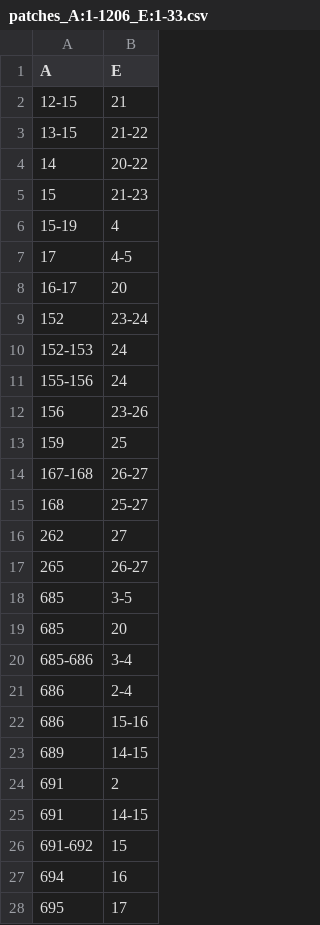
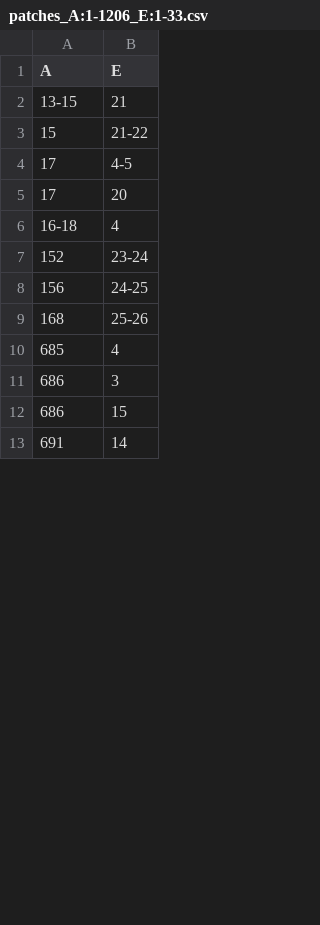
Before and after one commit to isblab/IMP_Toolbox, a CSV file: examples/output/af_output/interacting_patches/model_Lb2Cas12a_RNA_DNA_complex_patches/patches_A:1-1206_E:1-33.csv, drawn as a sheet; only a part is shown; the diff covers the shown part only.

```diff
--- a/examples/output/af_output/interacting_patches/model_Lb2Cas12a_RNA_DNA_complex_patches/patches_A:1-1206_E:1-33.csv
+++ b/examples/output/af_output/interacting_patches/model_Lb2Cas12a_RNA_DNA_complex_patches/patches_A:1-1206_E:1-33.csv
@@ -1,28 +1,13 @@
 A,E
-12-15,21
-13-15,21-22
-14,20-22
-15,21-23
-15-19,4
+13-15,21
+15,21-22
 17,4-5
-16-17,20
+17,20
+16-18,4
 152,23-24
-152-153,24
-155-156,24
-156,23-26
-159,25
-167-168,26-27
-168,25-27
-262,27
-265,26-27
-685,3-5
-685,20
-685-686,3-4
-686,2-4
-686,15-16
-689,14-15
-691,2
-691,14-15
-691-692,15
-694,16
-695,17
+156,24-25
+168,25-26
+685,4
+686,3
+686,15
+691,14
```
Also changed, not shown: 1 added row, 41 removed rows and 19 edited cells elsewhere in this file, examples/output/af_output/interacting_patches/model_actin_profilin_complex_patches/patches_A:1-375_B:1-127.csv, 33 other files.
